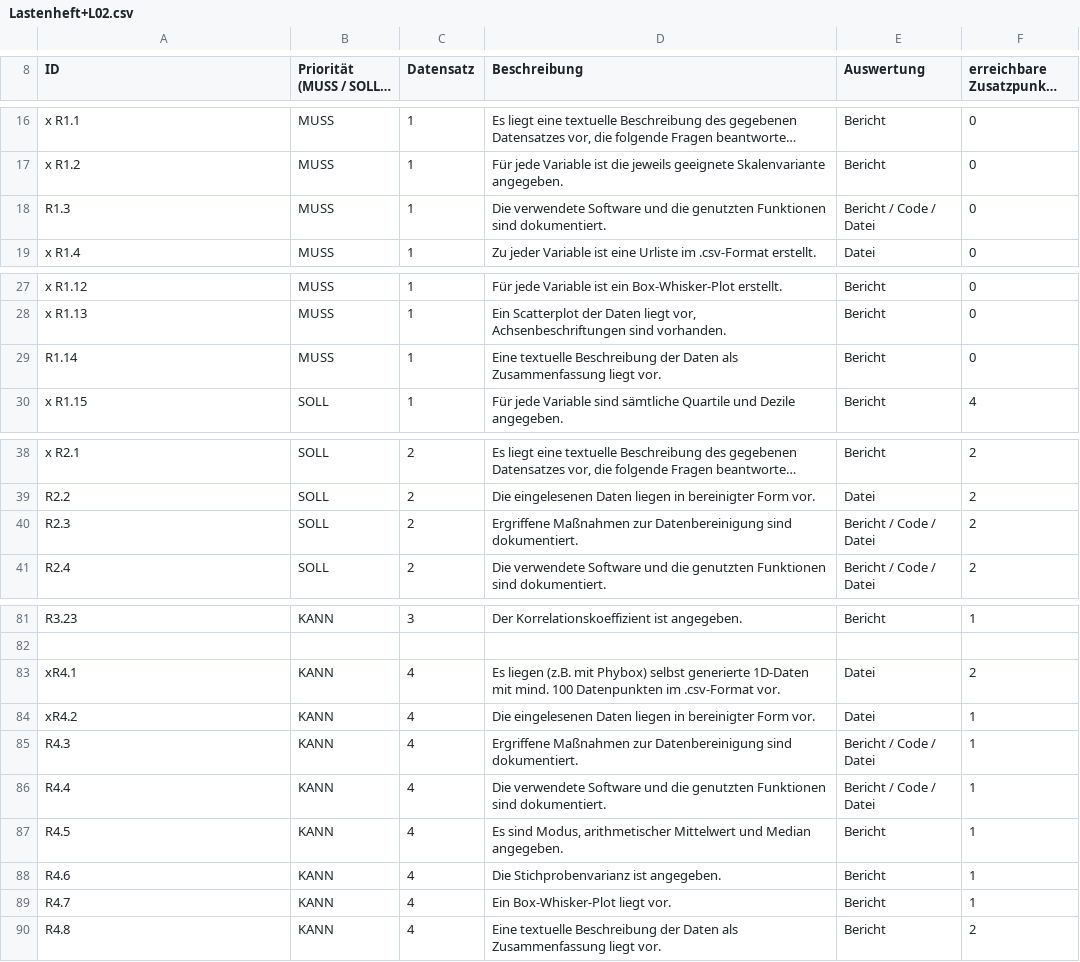
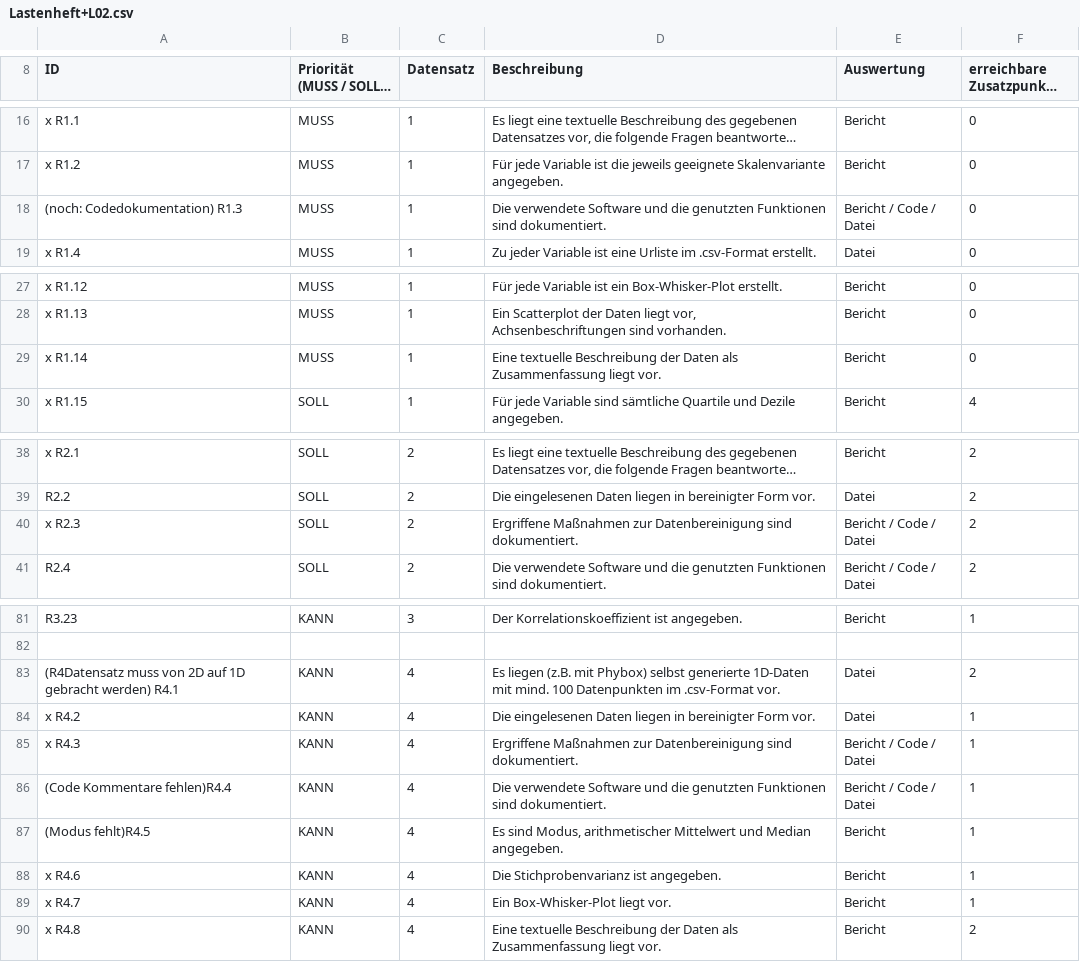
Before and after one commit to deinNachbar1/GAWT-Datenanalyse, a CSV file: FortschrittLastenheft/Lastenheft+L02.csv, drawn as a sheet; only a part is shown, gaps mark what is left out; long unchanged cells end in …; the diff names each change by its address in the sheet, - before the commit and + after, or states it on an @@ line.

Commit message:
R4 Fortschritt Textdatei

```diff
--- a/FortschrittLastenheft/Lastenheft+L02.csv
+++ b/FortschrittLastenheft/Lastenheft+L02.csv
-A18 (ID): R1.3
+A18 (ID): (noch: Codedokumentation) R1.3
-A29 (ID): R1.14
+A29 (ID): x R1.14
-A40 (ID): R2.3
+A40 (ID): x R2.3
-A83 (ID): xR4.1
+A83 (ID): (R4Datensatz muss von 2D auf 1D gebracht werden) R4.1
-A84 (ID): xR4.2
+A84 (ID): x R4.2
-A85 (ID): R4.3
+A85 (ID): x R4.3
-A86 (ID): R4.4
+A86 (ID): (Code Kommentare fehlen)R4.4
-A87 (ID): R4.5
+A87 (ID): (Modus fehlt)R4.5
-A88 (ID): R4.6
+A88 (ID): x R4.6
-A89 (ID): R4.7
+A89 (ID): x R4.7
-A90 (ID): R4.8
+A90 (ID): x R4.8
```
Also changed, not shown: 4 other files.
